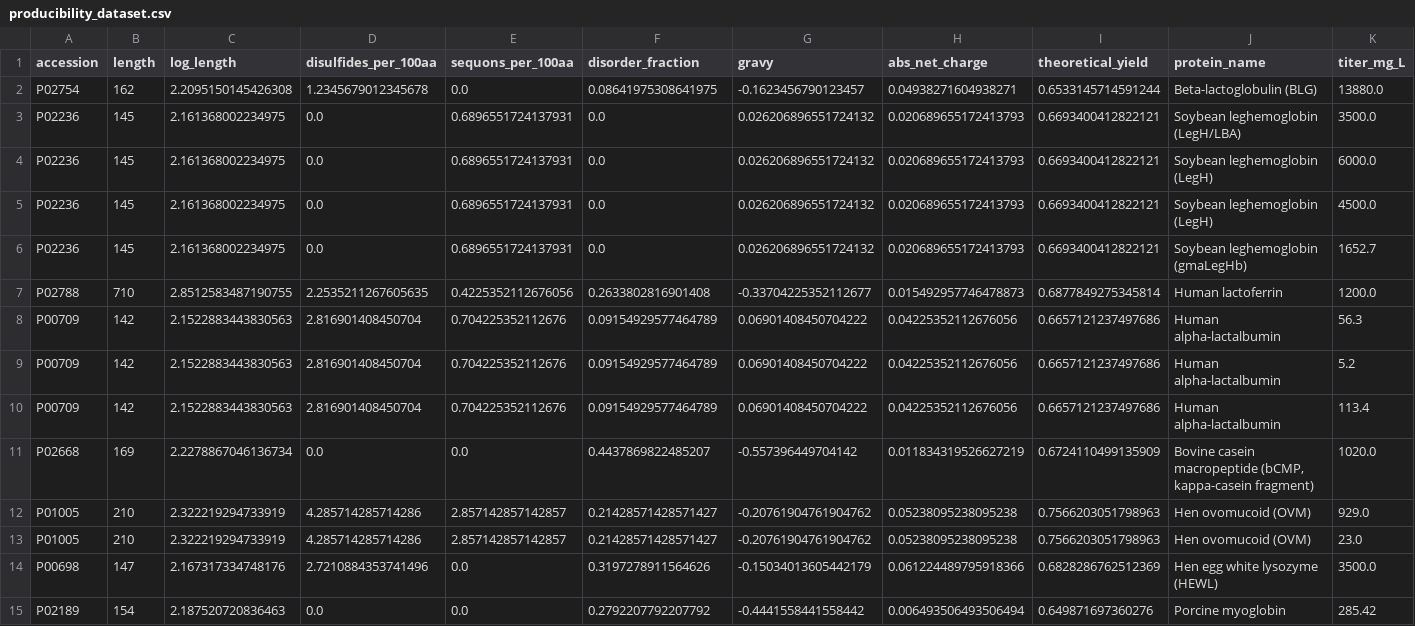
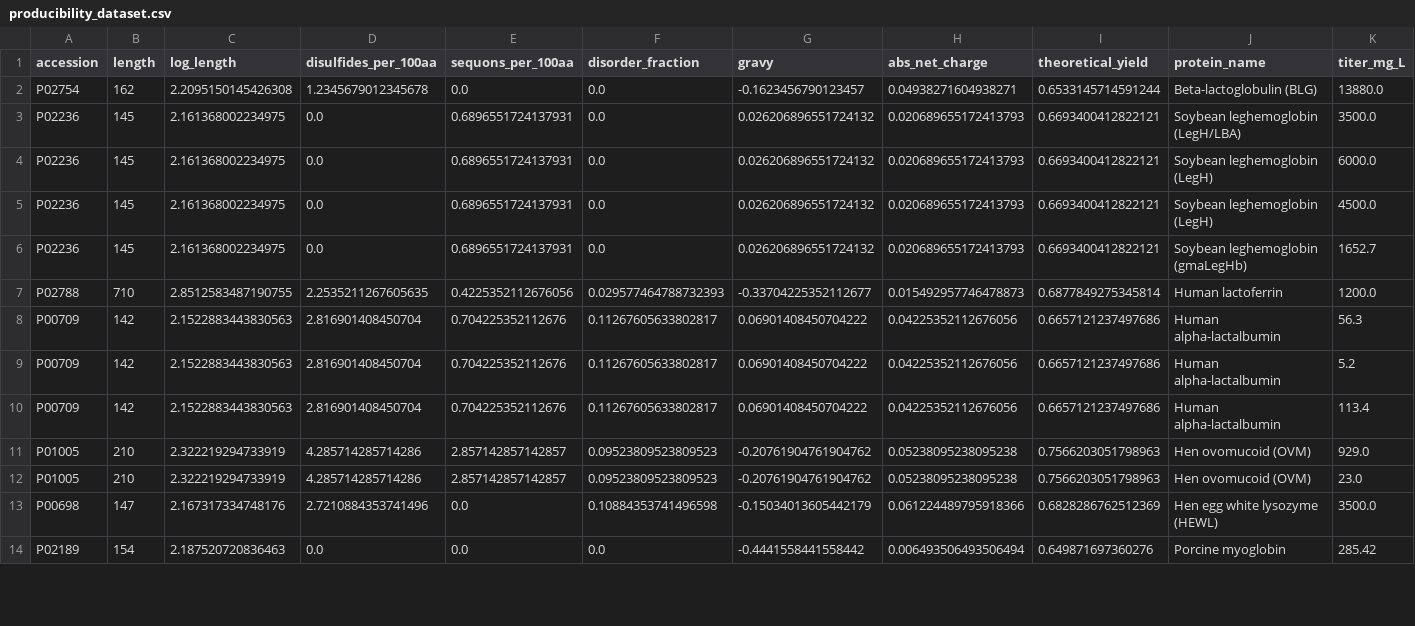
Before and after one commit to genmnz/ashry, a CSV file: results/tables/producibility_dataset.csv, drawn as a sheet; only a part is shown; removed rows and columns are numbered as before the commit, all else as after; rows hold the shown columns only; the diff covers the shown part only; the diff names each change by its address in the sheet, - before the commit and + after, or states it on an @@ line.

```diff
--- a/results/tables/producibility_dataset.csv
+++ b/results/tables/producibility_dataset.csv
-F2 (disorder_fraction): 0.08641975308641975
+F2 (disorder_fraction): 0.0
-F7 (disorder_fraction): 0.2633802816901408
+F7 (disorder_fraction): 0.029577464788732393
-F8:F10 (disorder_fraction): 0.09154929577464789
+F8:F10 (disorder_fraction): 0.11267605633802817
-row 11: P02668 | 169 | 2.2278867046136734 | 0.0 | 0.0 | 0.4437869822485207 | -0.557396449704142 | 0.011834319526627219 | 0.6724110499135909 | Bovine casein macropeptide (bCMP, kappa-casein fragment) | 1020.0
-F11:F12 (disorder_fraction): 0.21428571428571427
+F11:F12 (disorder_fraction): 0.09523809523809523
-F13 (disorder_fraction): 0.3197278911564626
+F13 (disorder_fraction): 0.10884353741496598
-F14 (disorder_fraction): 0.2792207792207792
+F14 (disorder_fraction): 0.0
```
Also changed, not shown: 1 removed row and 22 edited cells elsewhere in this file, results/tables/producibility_univariate.csv, 21 other files.
